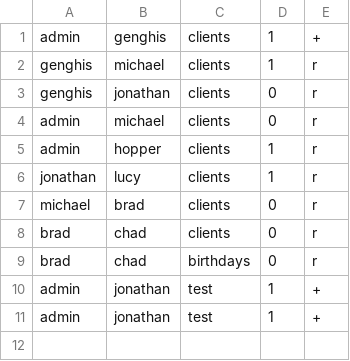
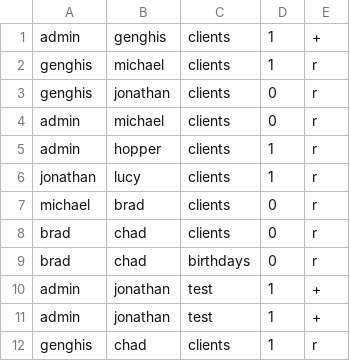
Before and after one commit to GenghisGoodman/cs505p1, a CSV file: grantLog.csv, drawn as a sheet; the diff names each change by its address in the sheet, - before the commit and + after, or states it on an @@ line.

```diff
--- a/grantLog.csv
+++ b/grantLog.csv
+row 12: genghis | chad | clients | 1 | r
```
Also changed, not shown: assigned.csv, 4 other files.
